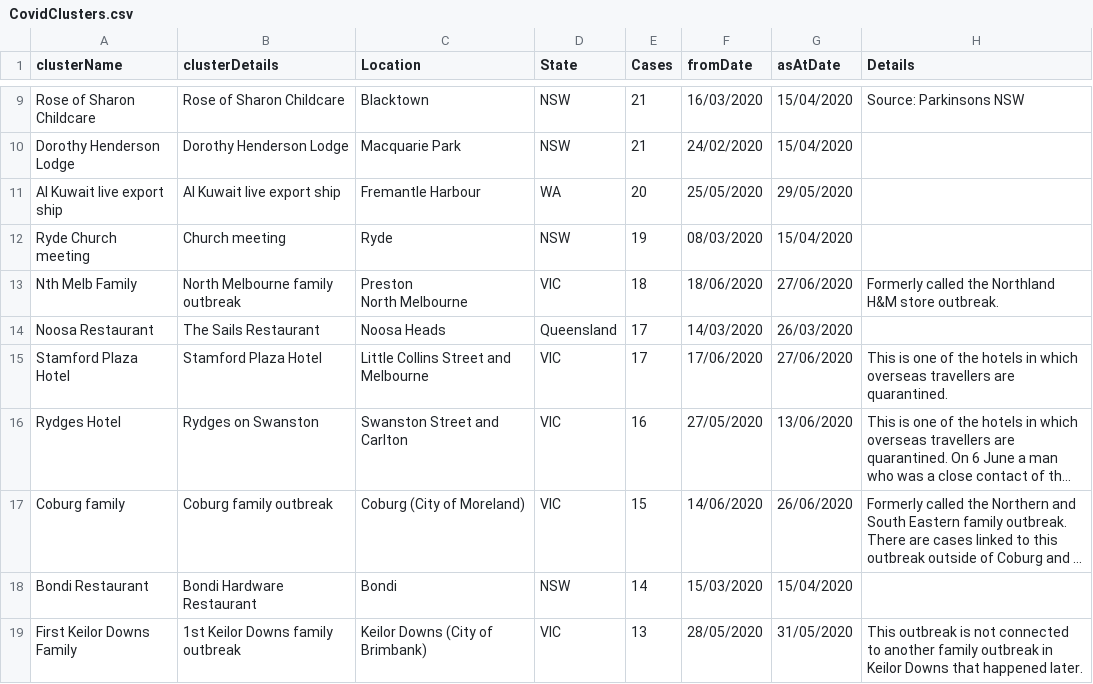
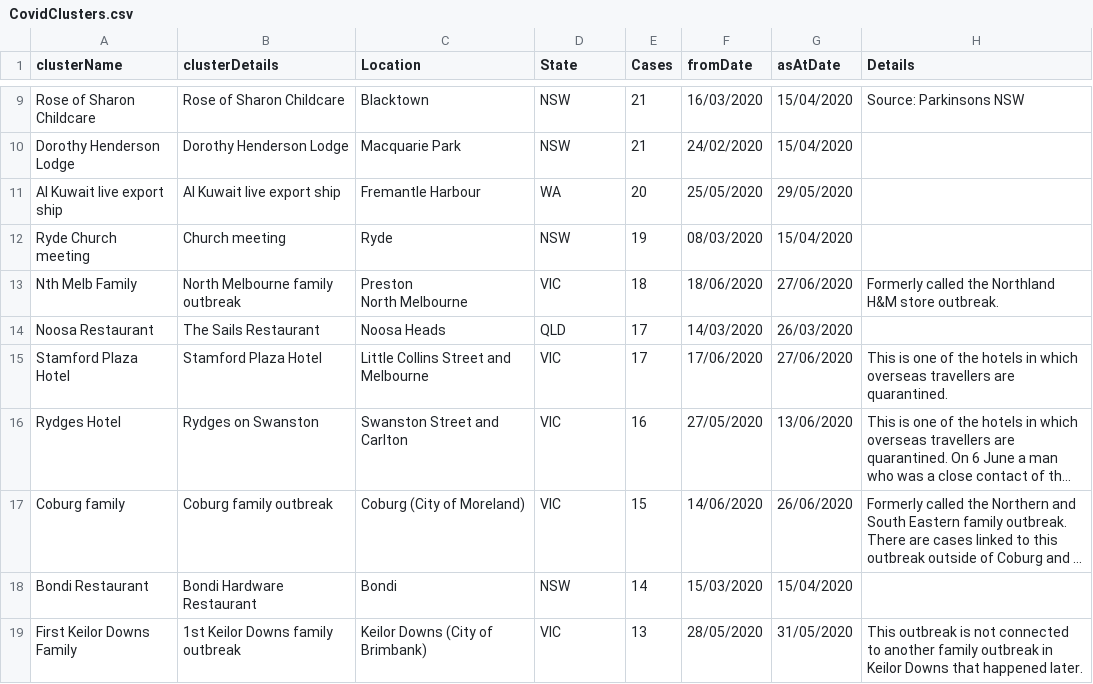
Before and after one commit to nodrogl/covidAus, a CSV file: CovidClusters.csv, drawn as a sheet; only a part is shown, gaps mark what is left out; long unchanged cells end in ….

Commit message:
Update CovidClusters.csv

```diff
--- a/CovidClusters.csv
+++ b/CovidClusters.csv
@@ -14,3 +14,3 @@ Nth Melb Family,North Melbourne family outbreak,"Preston
 North Melbourne",VIC,18,18/06/2020,27/06/2020,Formerly called the Northland H&M store outbreak.
-Noosa Restaurant,The Sails Restaurant,Noosa Heads,Queensland,17,14/03/2020,26/03/2020,
+Noosa Restaurant,The Sails Restaurant,Noosa Heads,QLD,17,14/03/2020,26/03/2020,
 Stamford Plaza Hotel,Stamford Plaza Hotel,Little Collins Street and  Melbourne,VIC,17,17/06/2020,27/06/2020,This is one of the hotels in which overseas travellers are quarantined.
```
